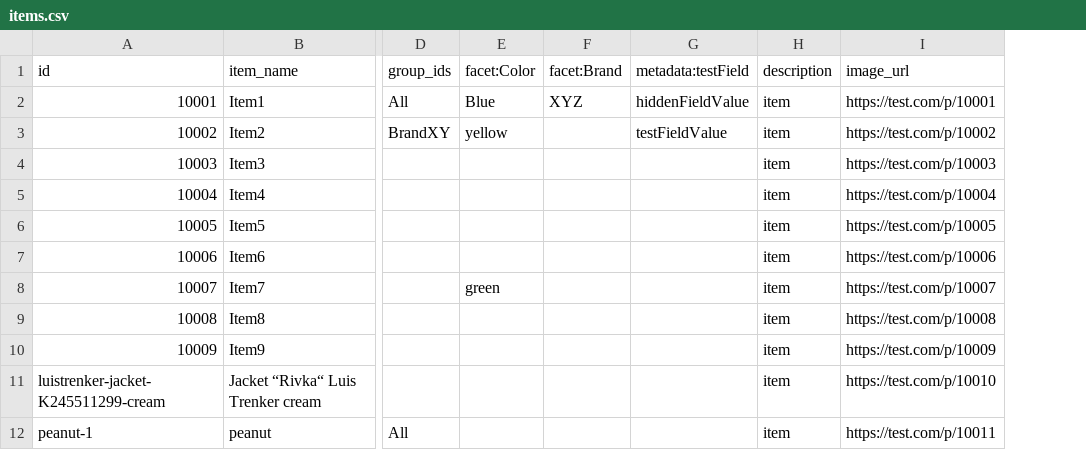
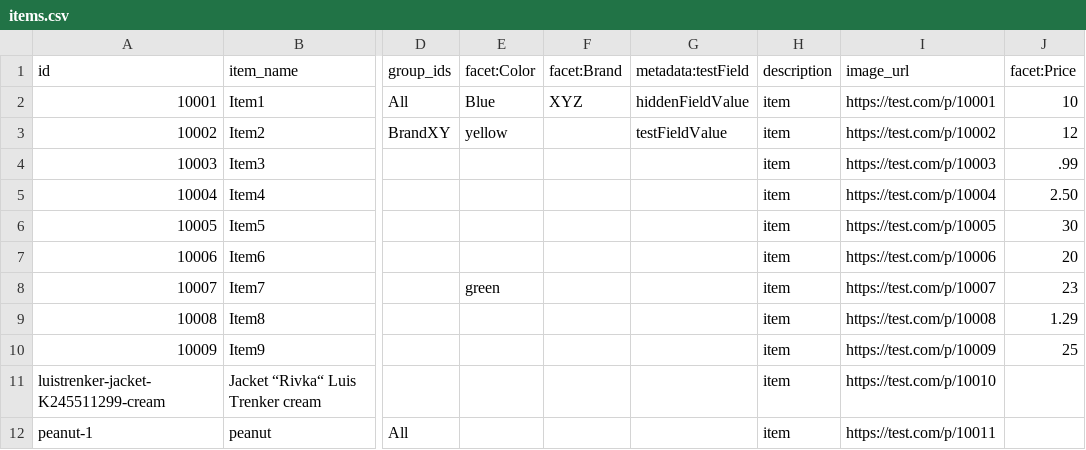
Before and after one commit to Constructor-io/constructorio-netcore, a CSV file: src/Constructorio_NET.Tests/resources/csv/items.csv, drawn as a sheet; only a part is shown, gaps mark what is left out; the diff names each change by its address in the sheet, - before the commit and + after, or states it on an @@ line.

Commit message:
Update items csv

```diff
--- a/src/Constructorio_NET.Tests/resources/csv/items.csv
+++ b/src/Constructorio_NET.Tests/resources/csv/items.csv
+column J (facet:Price), rows 2-10: 10 | 12 | .99 | 2.50 | 30 | 20 | 23 | 1.29 | 25
```
Also changed, not shown: 1 other file.
